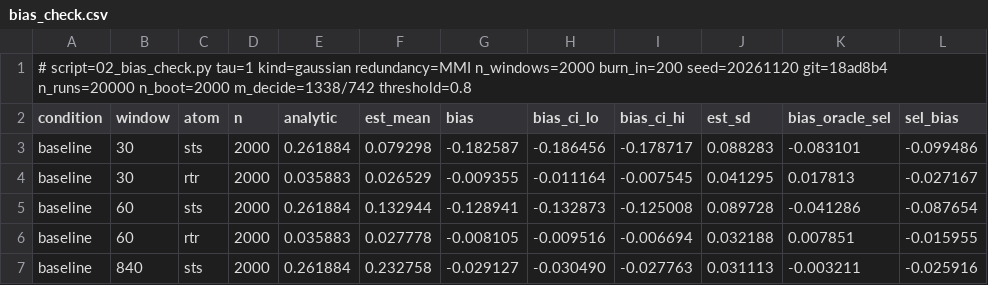
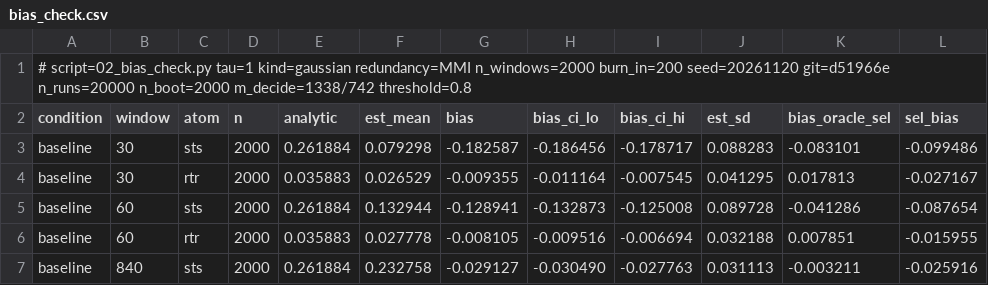
Before and after one commit to Vasilis540/dmt-phiid, a CSV file: results/bias_check.csv, drawn as a sheet; only a part is shown; the diff names each change by its address in the sheet, - before the commit and + after, or states it on an @@ line.

Commit message:
Outputs of the single full run of run_all.sh at d51966e
Every table and figure regenerated by one invocation of run_all.sh at the clean
commit d51966e (log results/run_all_full.log). The comparison of every
regenerated table with the committed one is in
notes/planning_checks_2026-09-16/reproduction_checks/ (5_*), with the commands
that produced it.

```diff
--- a/results/bias_check.csv
+++ b/results/bias_check.csv
-A1 (condition): …burn_in=200 seed=20261120 git=18ad8b4 n_runs=20000 n_boot=2000…
+A1 (condition): …burn_in=200 seed=20261120 git=d51966e n_runs=20000 n_boot=2000…
```
Also changed, not shown: results/bias_check_differential.csv, 3 other files.
